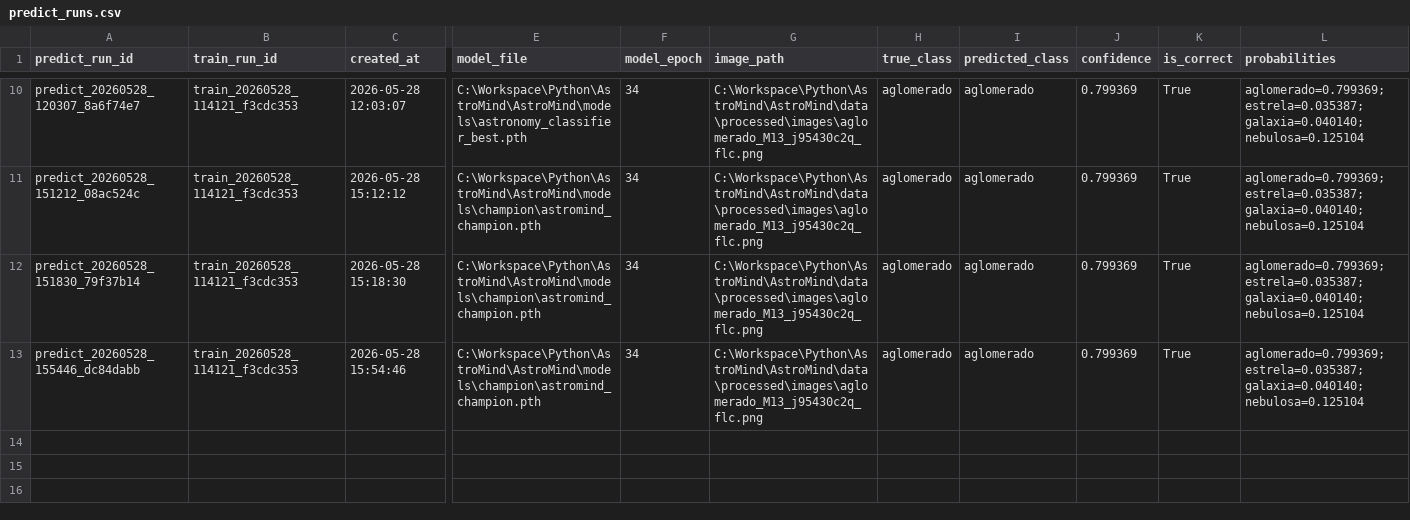
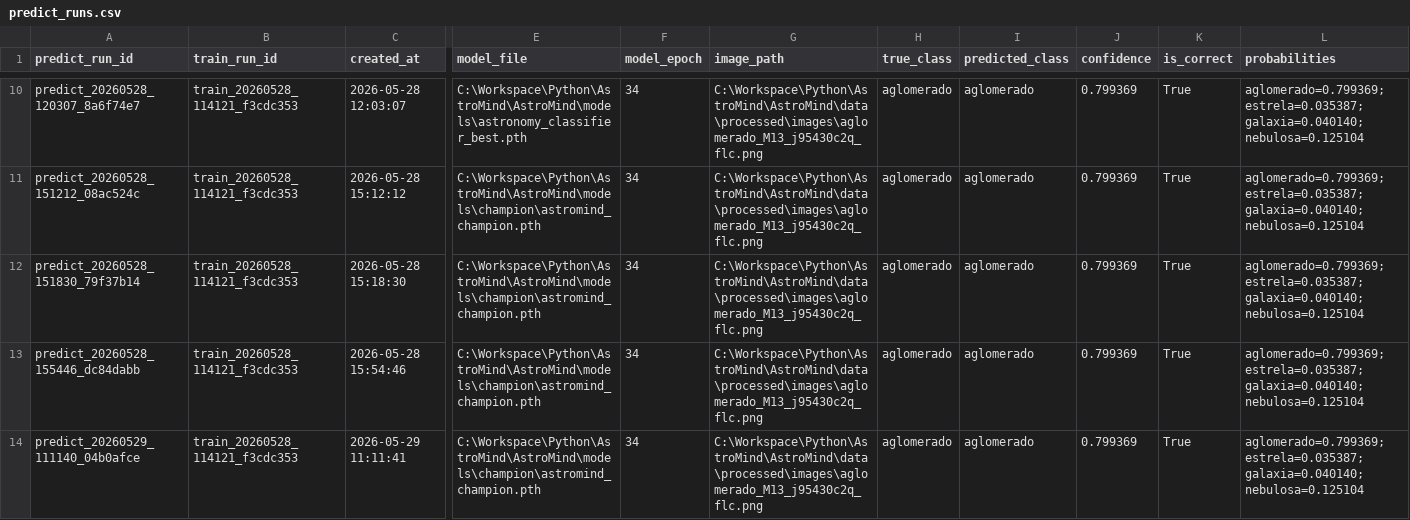
Before and after one commit to lucasrpinto/AstroMind, a CSV file: experiment_logs/predict_runs.csv, drawn as a sheet; only a part is shown, gaps mark what is left out; rows hold the shown columns only; the diff names each change by its address in the sheet, - before the commit and + after, or states it on an @@ line.

Commit message:
fix: track promotable experiments and preserve run checkpoints

```diff
--- a/experiment_logs/predict_runs.csv
+++ b/experiment_logs/predict_runs.csv
+row 14: predict_20260529_111140_04b0afce | train_20260528_114121_f3cdc353 | 2026-05-29 11:11:41 | C:\Workspace\Python\AstroMind\AstroMind\models\champion\astromind_champion.pth | 34 | C:\Workspace\Python\AstroMind\AstroMind\data\processed\images\aglomerado_M13_j95430c2q_flc.png | aglomerado | aglomerado | 0.799369 | True | aglomerado=0.799369; estrela=0.035387; galaxia=0.040140; nebulosa=0.125104
```
Also changed, not shown: 3 other files.
